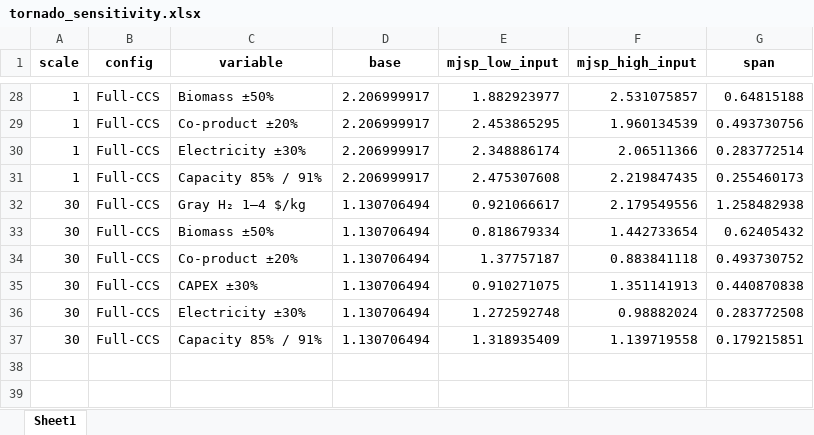
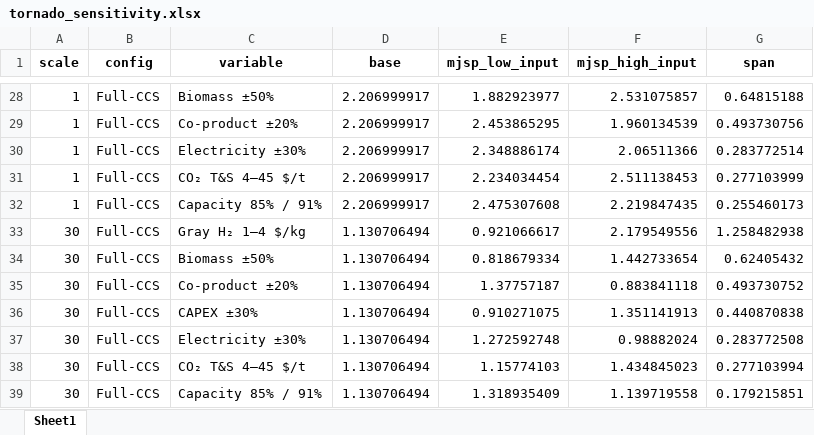
Before and after one commit to Hyein-coder/epel-biomass, an Excel workbook: Figure/tornado_sensitivity.xlsx, sheet Sheet1, drawn as a sheet; only a part is shown, gaps mark what is left out; values as stored, in another font and other column widths than the file's, no borders; the diff names each change by its address in the sheet, - before the commit and + after, or states it on an @@ line.

```diff
--- a/Figure/tornado_sensitivity.xlsx (sheet Sheet1)
+++ b/Figure/tornado_sensitivity.xlsx (sheet Sheet1)
+row 31: 1 | Full-CCS | CO₂ T&S 4–45 $/t | 2.206999917 | 2.234034454 | 2.511138453 | 0.277103999
+row 38: 30 | Full-CCS | CO₂ T&S 4–45 $/t | 1.130706494 | 1.15774103 | 1.434845023 | 0.277103994
```
Also changed, not shown: 3 other files.
